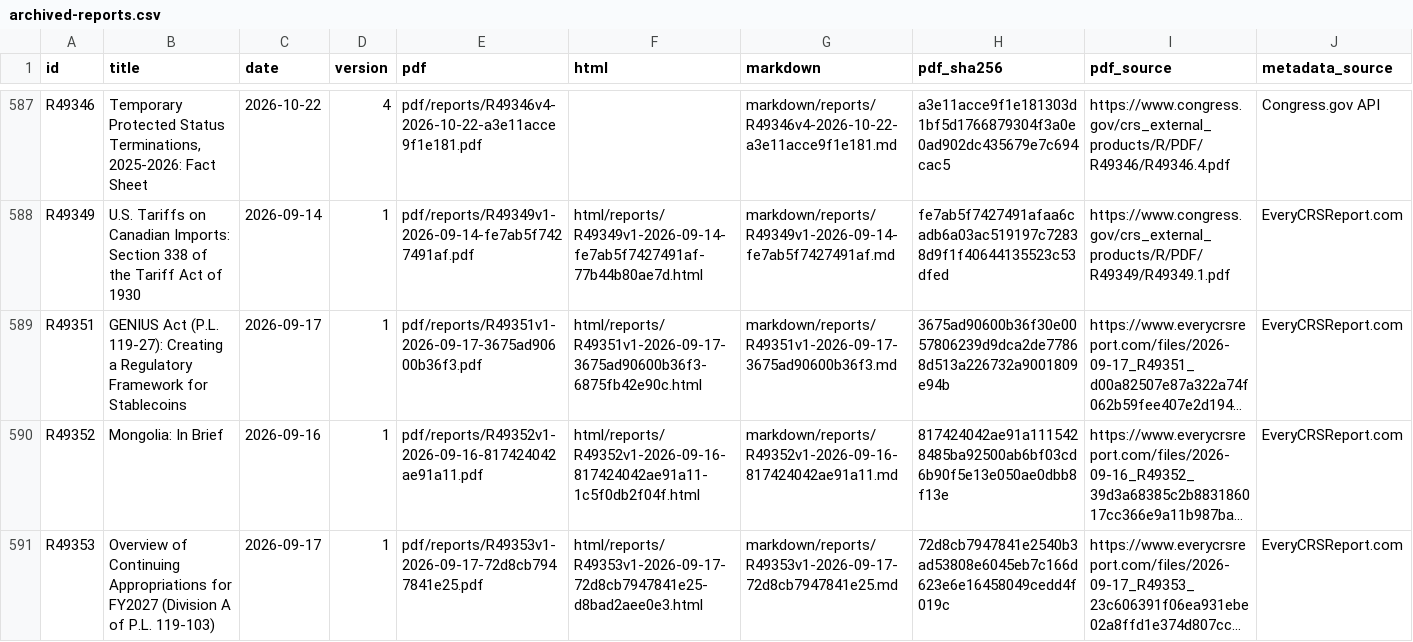
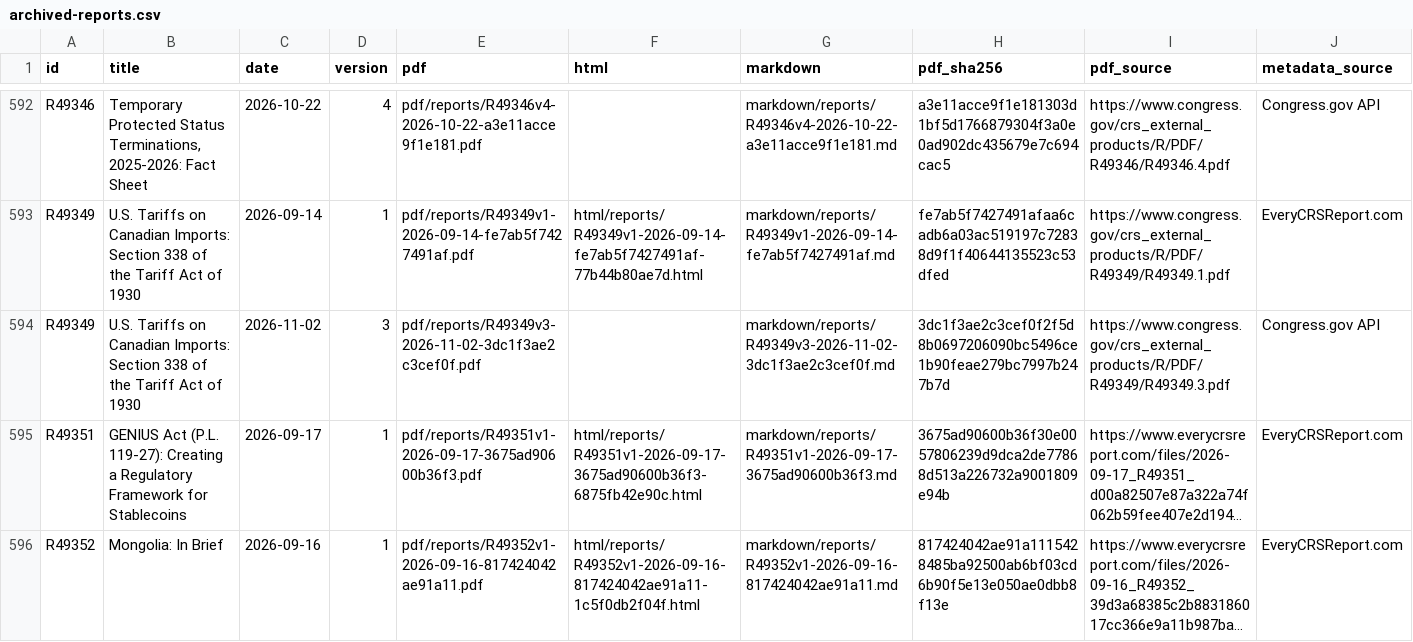
Before and after one commit to krischen-77/crs-reports, a CSV file: data/archived-reports.csv, drawn as a sheet; only a part is shown, gaps mark what is left out; the shorter side is filled out with more unchanged rows; long unchanged cells end in …; the diff covers the shown part only; the diff names each change by its address in the sheet, - before the commit and + after, or states it on an @@ line.

```diff
--- a/data/archived-reports.csv
+++ b/data/archived-reports.csv
+row 594: R49349 | U.S. Tariffs on Canadian Imports: Section 338 of the Tariff Act of 1930 | 2026-11-02 | 3 | pdf/reports/R49349v3-2026-11-02-3dc1f3ae2c3cef0f.pdf |  | markdown/reports/R49349v3-2026-11-02-3dc1f3ae2c3cef0f.md | 3dc1f3ae2c3cef0f2f5d8b0697206090bc5496ce1b90feae279bc7997b247b7d | https://www.congress.gov/crs_external_products/R/PDF/R49349/R49349.3.pdf | Congress.gov API
```
Also changed, not shown: 11 added rows elsewhere in this file, 37 other files.
